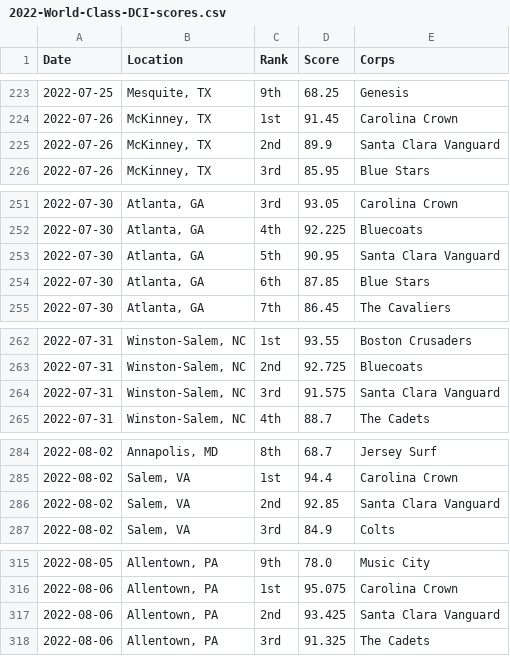
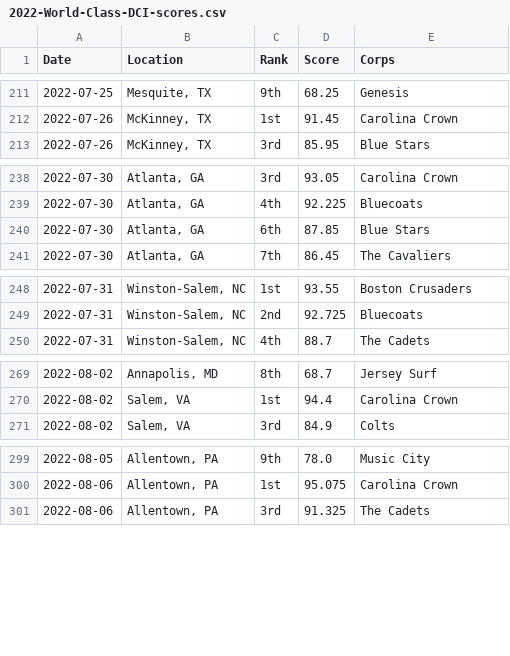
Before and after one commit to aggieed97/Drum-Corps-International, a CSV file: pages/2022-World-Class-DCI-scores.csv, drawn as a sheet; only a part is shown, gaps mark what is left out; the diff covers the shown part only; the diff names each change by its address in the sheet, - before the commit and + after, or states it on an @@ line.

```diff
--- a/pages/2022-World-Class-DCI-scores.csv
+++ b/pages/2022-World-Class-DCI-scores.csv
-row 225: 2022-07-26 | McKinney, TX | 2nd | 89.9 | Santa Clara Vanguard
-row 253: 2022-07-30 | Atlanta, GA | 5th | 90.95 | Santa Clara Vanguard
-row 264: 2022-07-31 | Winston-Salem, NC | 3rd | 91.575 | Santa Clara Vanguard
-row 286: 2022-08-02 | Salem, VA | 2nd | 92.85 | Santa Clara Vanguard
-row 317: 2022-08-06 | Allentown, PA | 2nd | 93.425 | Santa Clara Vanguard
```
Also changed, not shown: 16 removed rows elsewhere in this file, 3 other files.
